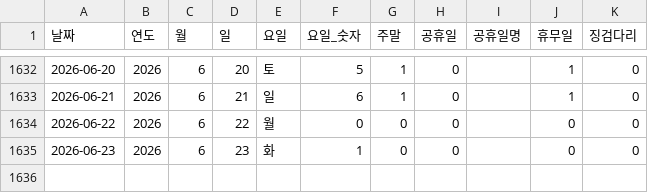
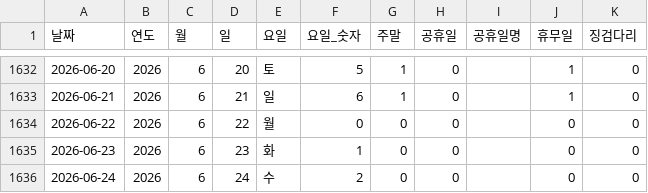
Before and after one commit to CSID-DGU/2026-1-CECD1-3-Hanwool-06, a CSV file: analysis/risk_snapshot/data/processed_data/날짜인덱스.csv, drawn as a sheet; only a part is shown, gaps mark what is left out; the diff names each change by its address in the sheet, - before the commit and + after, or states it on an @@ line.

```diff
--- a/analysis/risk_snapshot/data/processed_data/날짜인덱스.csv
+++ b/analysis/risk_snapshot/data/processed_data/날짜인덱스.csv
+row 1636: 2026-06-24 | 2026 | 6 | 24 | 수 | 2 | 0 | 0 |  | 0 | 0
```
Also changed, not shown: analysis/risk_snapshot/scripts/LightGBM_Model/results/test_anomalies.csv, 2 other files.
